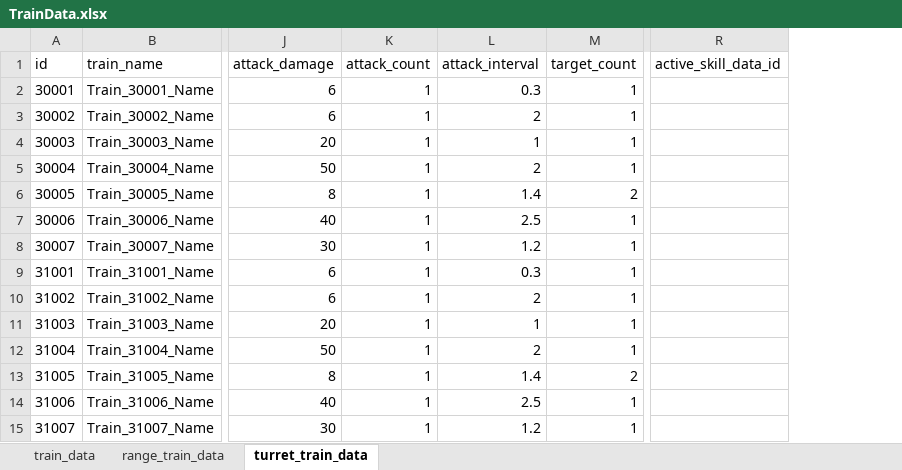
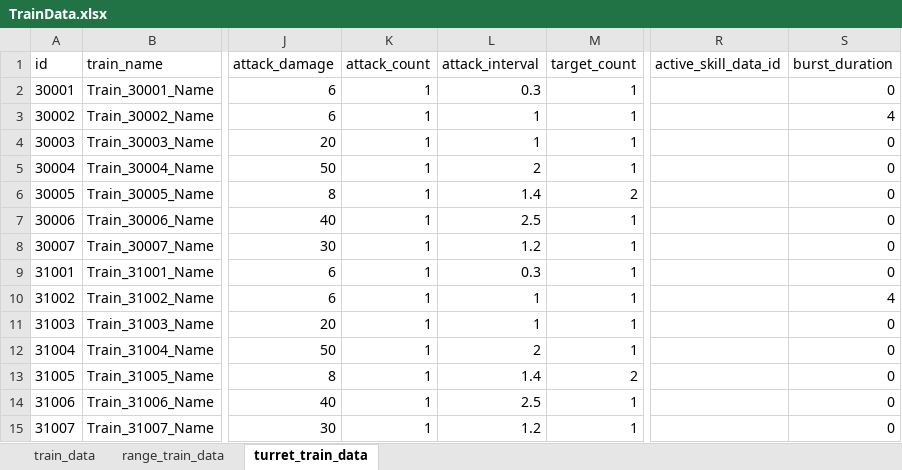
Before and after one commit to cumic06/TrainDefense, an Excel workbook: Assets/02_Resources/Data/TrainData.xlsx, sheet turret_train_data, drawn as a sheet; only a part is shown, gaps mark what is left out; values as stored, in another font and other column widths than the file's, no borders; the diff names each change by its address in the sheet, - before the commit and + after, or states it on an @@ line.

```diff
--- a/Assets/02_Resources/Data/TrainData.xlsx (sheet turret_train_data)
+++ b/Assets/02_Resources/Data/TrainData.xlsx (sheet turret_train_data)
+column S (burst_duration), rows 2-15: 0 | 4 | 0 | 0 | 0 | 0 | 0 | 0 | 4 | 0 | 0 | 0 | 0 | 0
-L3 (attack_interval): 2
+L3 (attack_interval): 1
-L10 (attack_interval): 2
+L10 (attack_interval): 1
```
Also changed, not shown: sheet range_train_data, Assets/02_Resources/Data/StatUpgradeData.xlsx, 17 other files.
